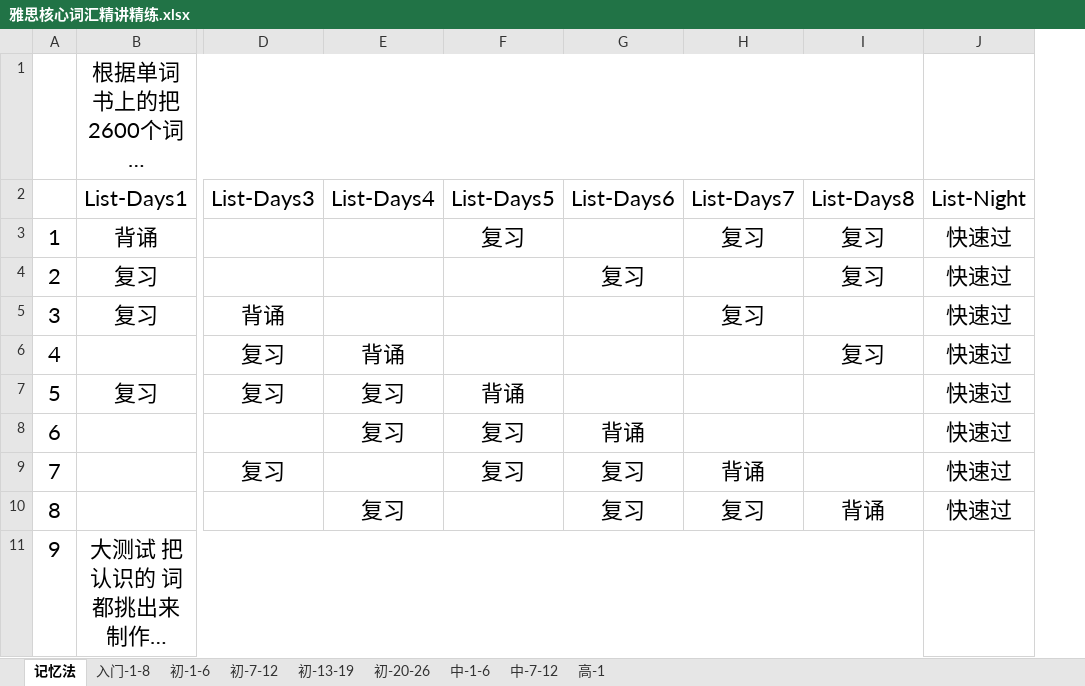
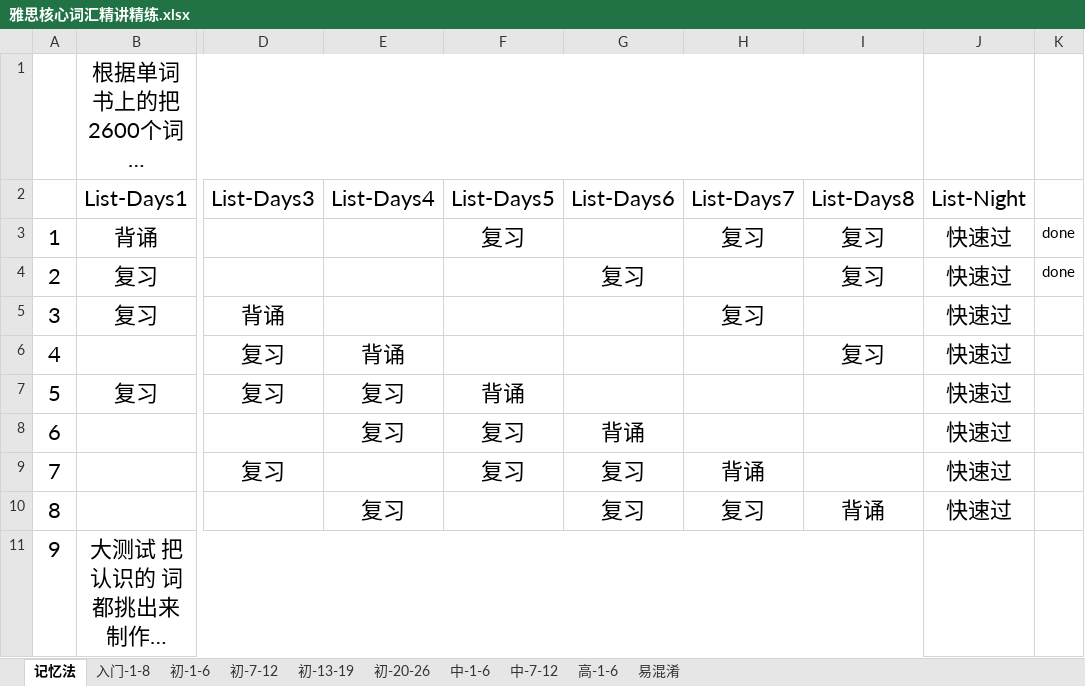
Before and after one commit to crekerliqiang/WordsSort, an Excel workbook: 雅思核心词汇精讲精练.xlsx, sheet 记忆法, drawn as a sheet; only a part is shown, gaps mark what is left out; long unchanged cells end in …; values as stored, in another font and other column widths than the file's, no borders; the diff names each change by its address in the sheet, - before the commit and + after, or states it on an @@ line.

```diff
--- a/雅思核心词汇精讲精练.xlsx (sheet 记忆法)
+++ b/雅思核心词汇精讲精练.xlsx (sheet 记忆法)
-sheet tab: 高-1
+sheet tab: 高-1-6
+sheet tab: 易混淆
+column K, rows 3-4: done | done
```
Also changed, not shown: sheet 高-1-6, 2 other files.
